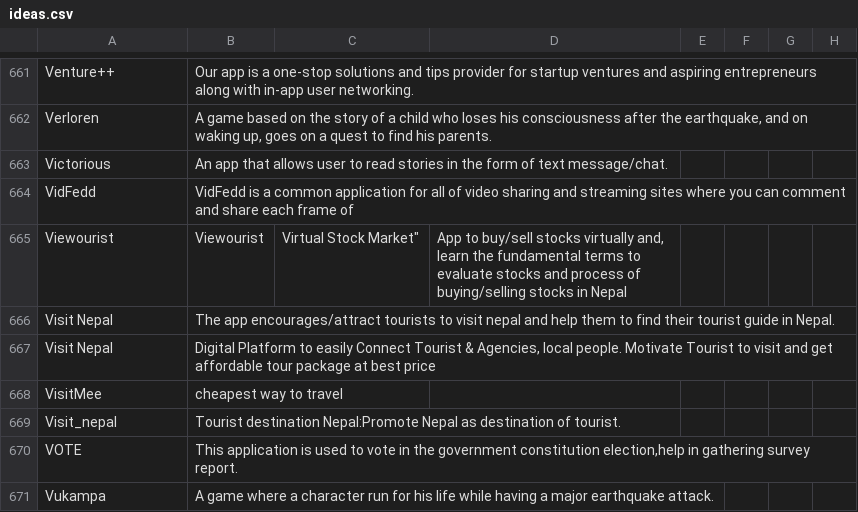
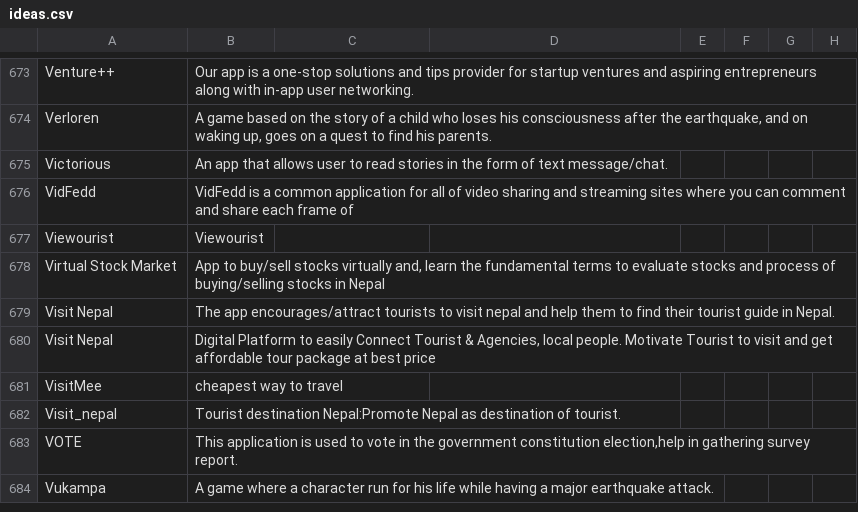
Before and after one commit to amitness/ncell-app-camp-ideas, a CSV file: ideas.csv, drawn as a sheet; only a part is shown, gaps mark what is left out; addresses are those after the commit; the diff covers the shown part only; the diff names each change by its address in the sheet, - before the commit and + after, or states it on an @@ line.

```diff
--- a/ideas.csv
+++ b/ideas.csv
-C677: Virtual Stock Market"
+C677: (empty)
-D677: App to buy/sell stocks virtually and, learn the fundamental terms to evaluate stocks and process of buying/selling stocks in Nepal
+D677: (empty)
+row 678: Virtual Stock Market | App to buy/sell stocks virtually and, learn the fundamental terms to evaluate stocks and process of buying/selling stocks in Nepal
```
Also changed, not shown: 12 added rows and 24 edited cells elsewhere in this file.
